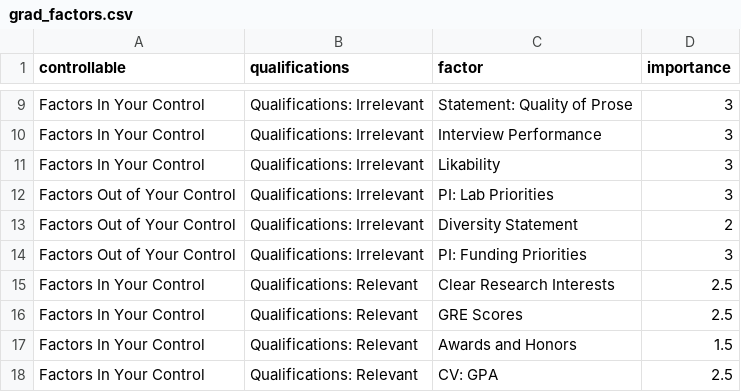
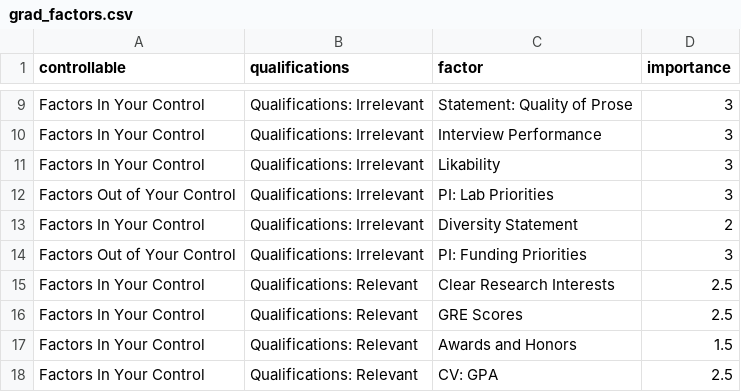
Before and after one commit to mvanaman/website, a CSV file: content/post/2021-05-18-crash-course-to-getting-into-a-phd-program-in-psychology/grad_factors.csv, drawn as a sheet; only a part is shown, gaps mark what is left out.

```diff
--- a/content/post/2021-05-18-crash-course-to-getting-into-a-phd-program-in-psychology/grad_factors.csv
+++ b/content/post/2021-05-18-crash-course-to-getting-into-a-phd-program-in-psychology/grad_factors.csv
@@ -12,3 +12,3 @@ Factors In Your Control,Qualifications: Irrelevant,Likability,3
 Factors Out of Your Control,Qualifications: Irrelevant,PI: Lab Priorities,3
-Factors Out of Your Control,Qualifications: Irrelevant,Diversity Statement,2
+Factors In Your Control,Qualifications: Irrelevant,Diversity Statement,2
 Factors Out of Your Control,Qualifications: Irrelevant,PI: Funding Priorities,3
```
Also changed, not shown: 9 other files.
